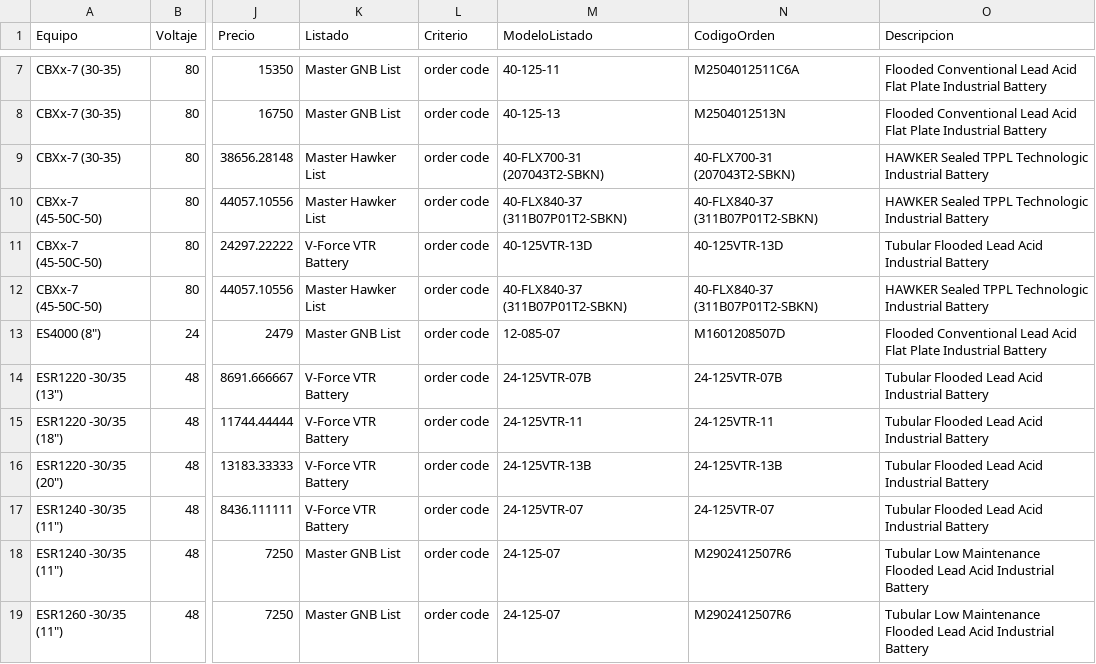
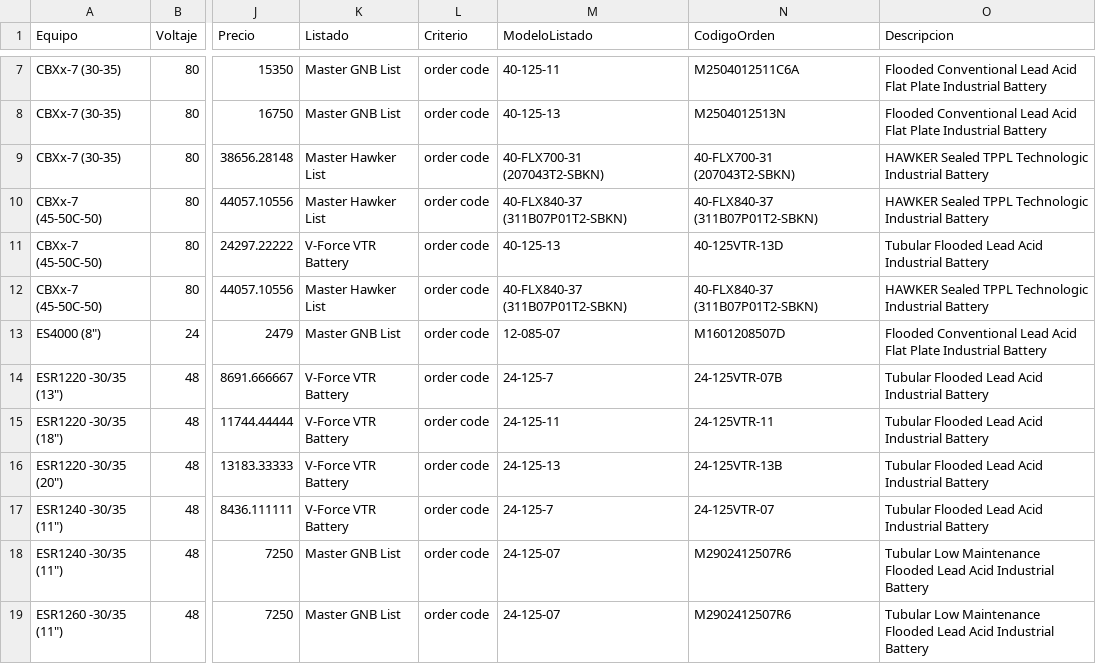
Before and after one commit to nestornieto1970/Baterias-Buscador, a CSV file: datos.csv, drawn as a sheet; only a part is shown, gaps mark what is left out; the diff covers the shown part only; the diff names each change by its address in the sheet, - before the commit and + after, or states it on an @@ line.

```diff
--- a/datos.csv
+++ b/datos.csv
-M11 (ModeloListado): 40-125VTR-13D
+M11 (ModeloListado): 40-125-13
-M14 (ModeloListado): 24-125VTR-07B
+M14 (ModeloListado): 24-125-7
-M15 (ModeloListado): 24-125VTR-11
+M15 (ModeloListado): 24-125-11
-M16 (ModeloListado): 24-125VTR-13B
+M16 (ModeloListado): 24-125-13
-M17 (ModeloListado): 24-125VTR-07
+M17 (ModeloListado): 24-125-7
```
Also changed, not shown: 112 edited cells elsewhere in this file.
